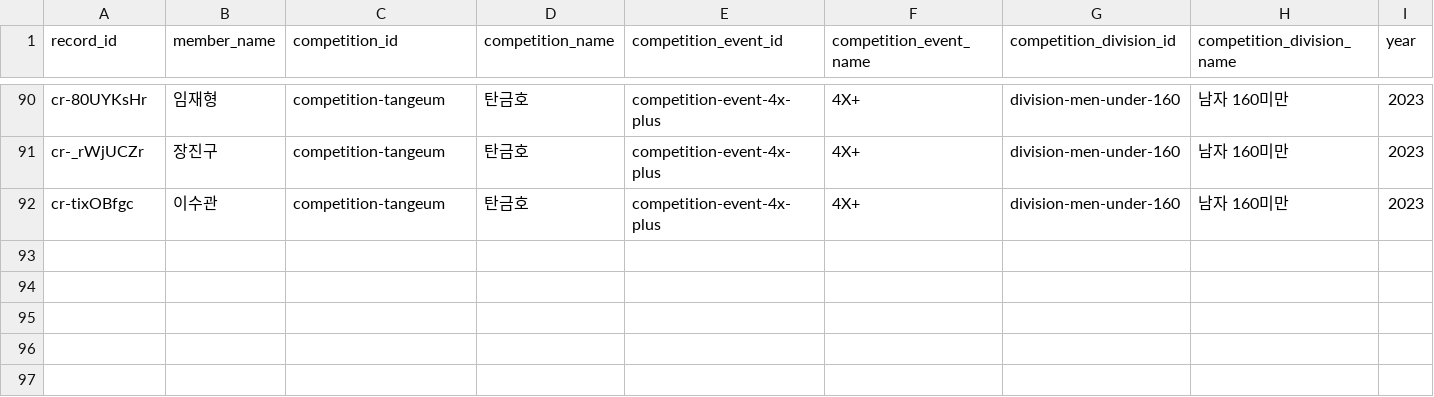
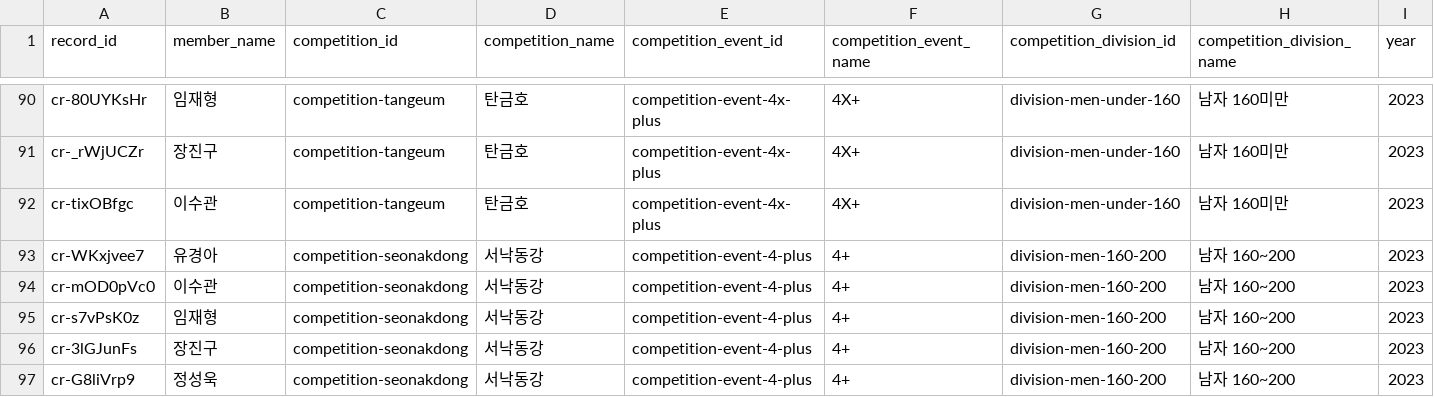
Before and after one commit to firefly247/src-leaderboard, a CSV file: data/competition_records.csv, drawn as a sheet; only a part is shown, gaps mark what is left out; rows hold the shown columns only; the diff names each change by its address in the sheet, - before the commit and + after, or states it on an @@ line.

Commit message:
Approve 5 selected competition record requests

```diff
--- a/data/competition_records.csv
+++ b/data/competition_records.csv
+row 93: cr-WKxjvee7 | 유경아 | competition-seonakdong | 서낙동강 | competition-event-4-plus | 4+ | division-men-160-200 | 남자 160~200 | 2023
+row 94: cr-mOD0pVc0 | 이수관 | competition-seonakdong | 서낙동강 | competition-event-4-plus | 4+ | division-men-160-200 | 남자 160~200 | 2023
+row 95: cr-s7vPsK0z | 임재형 | competition-seonakdong | 서낙동강 | competition-event-4-plus | 4+ | division-men-160-200 | 남자 160~200 | 2023
+row 96: cr-3lGJunFs | 장진구 | competition-seonakdong | 서낙동강 | competition-event-4-plus | 4+ | division-men-160-200 | 남자 160~200 | 2023
+row 97: cr-G8liVrp9 | 정성욱 | competition-seonakdong | 서낙동강 | competition-event-4-plus | 4+ | division-men-160-200 | 남자 160~200 | 2023
```
